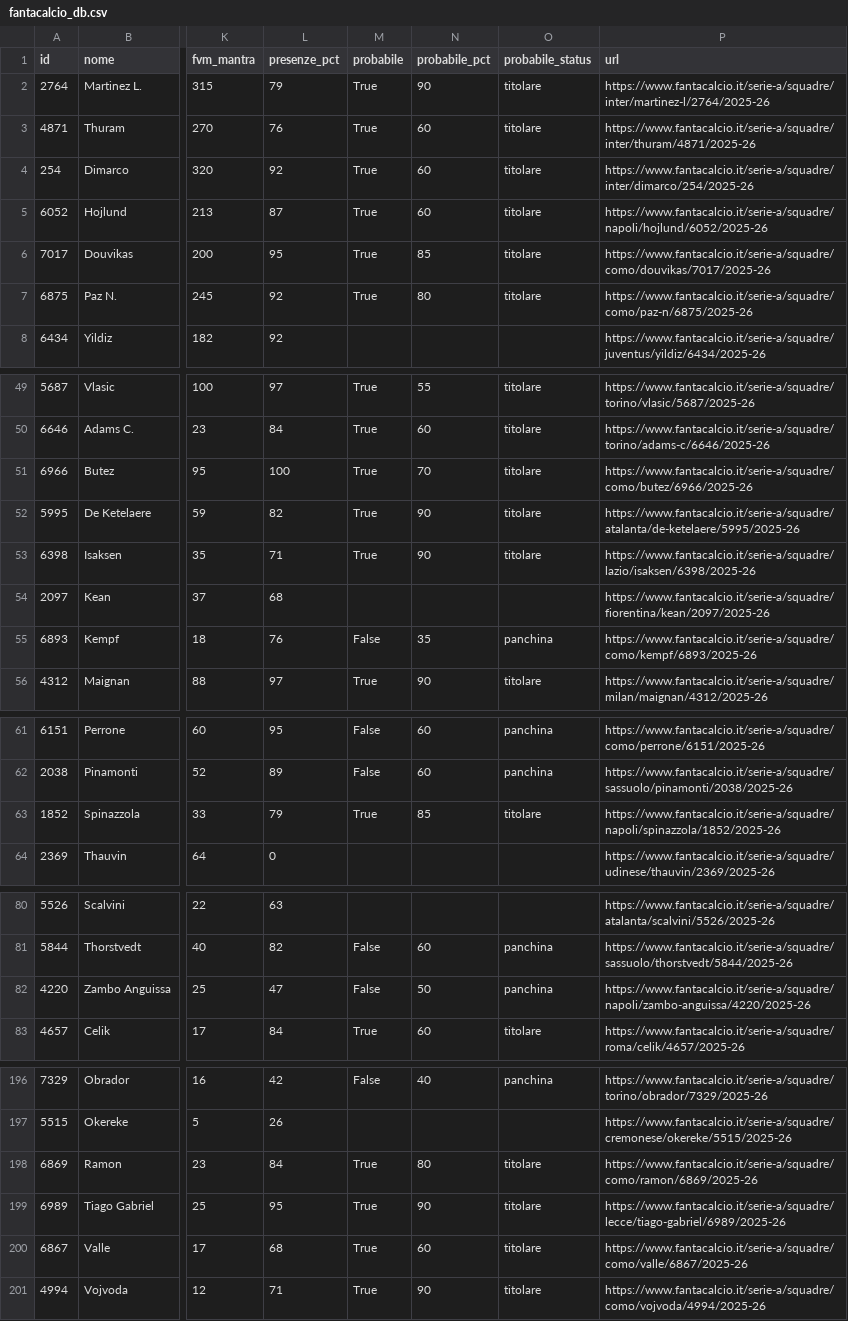
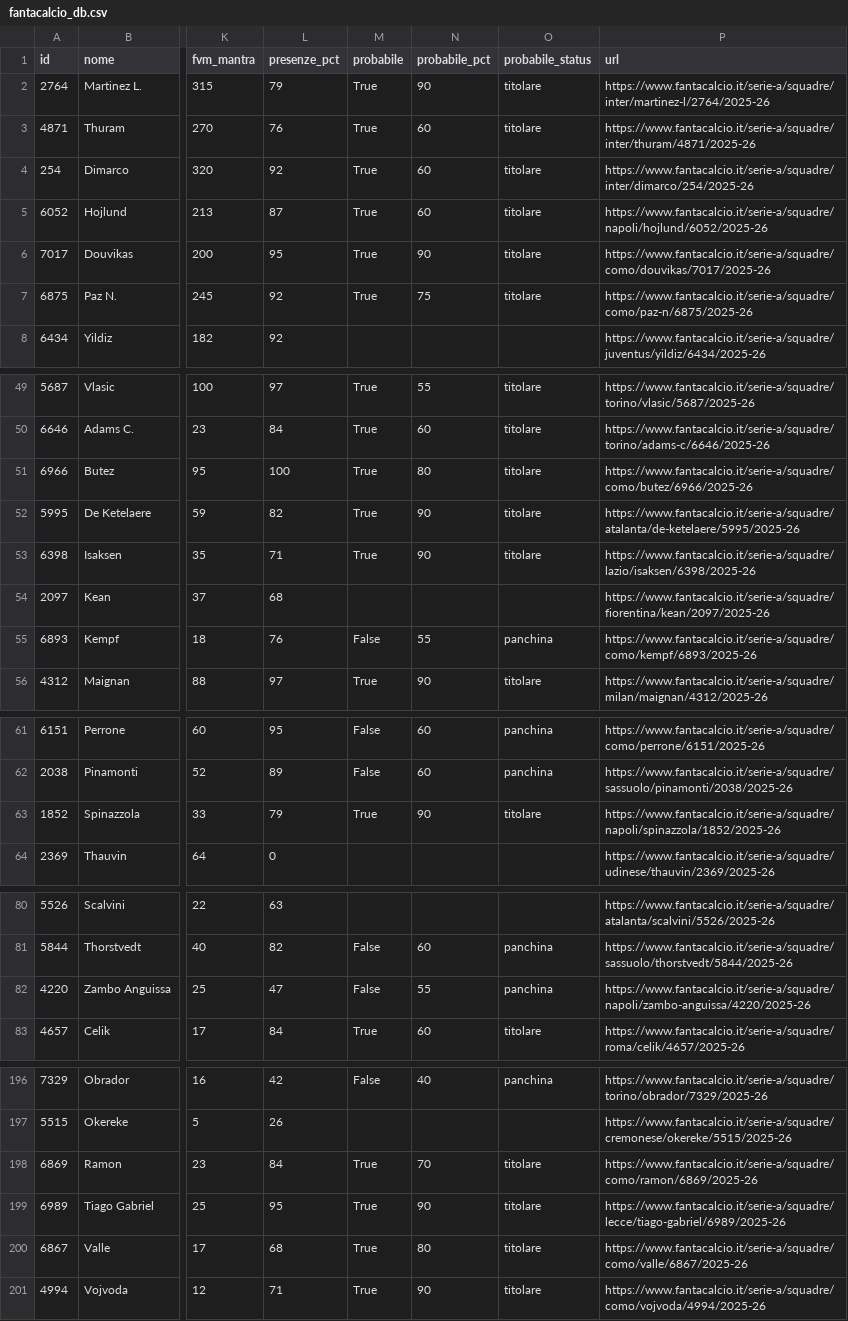
Before and after one commit to 02kiki02/Fanta, a CSV file: data/fantacalcio_db.csv, drawn as a sheet; only a part is shown, gaps mark what is left out; the diff covers the shown part only; the diff names each change by its address in the sheet, - before the commit and + after, or states it on an @@ line.

```diff
--- a/data/fantacalcio_db.csv
+++ b/data/fantacalcio_db.csv
-N6 (probabile_pct): 85
+N6 (probabile_pct): 90
-N7 (probabile_pct): 80
+N7 (probabile_pct): 75
-N51 (probabile_pct): 70
+N51 (probabile_pct): 80
-N55 (probabile_pct): 35
+N55 (probabile_pct): 55
-N63 (probabile_pct): 85
+N63 (probabile_pct): 90
-N82 (probabile_pct): 50
+N82 (probabile_pct): 55
-N198 (probabile_pct): 80
+N198 (probabile_pct): 70
-N200 (probabile_pct): 60
+N200 (probabile_pct): 80
```
Also changed, not shown: 8 edited cells elsewhere in this file, 1 other file.
